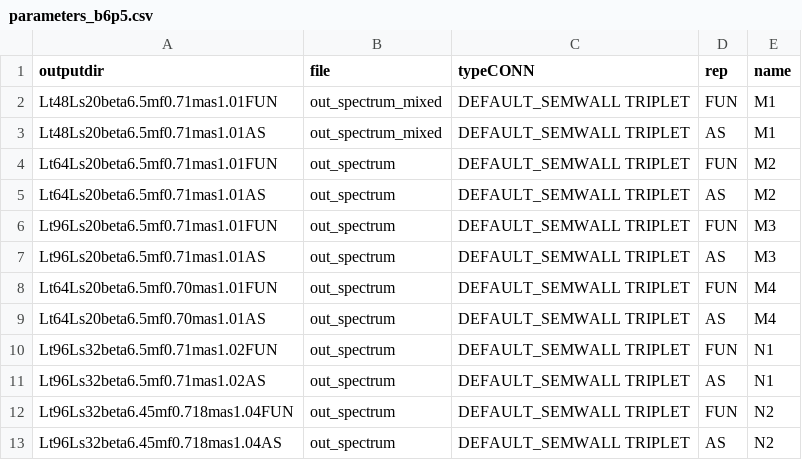
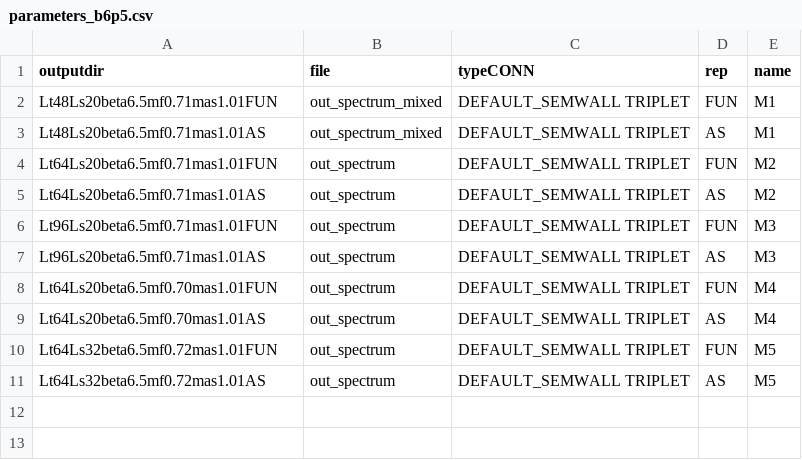
Before and after one commit to kzone-dev/MixedRepSinglets, a CSV file: input/parameters_b6p5.csv, drawn as a sheet.

```diff
--- a/input/parameters_b6p5.csv
+++ b/input/parameters_b6p5.csv
@@ -9,5 +9,3 @@ Lt64Ls20beta6.5mf0.70mas1.01FUN;out_spectrum;DEFAULT_SEMWALL TRIPLET;FUN;M4
 Lt64Ls20beta6.5mf0.70mas1.01AS;out_spectrum;DEFAULT_SEMWALL TRIPLET;AS;M4
-Lt96Ls32beta6.5mf0.71mas1.02FUN;out_spectrum;DEFAULT_SEMWALL TRIPLET;FUN;N1
-Lt96Ls32beta6.5mf0.71mas1.02AS;out_spectrum;DEFAULT_SEMWALL TRIPLET;AS;N1
-Lt96Ls32beta6.45mf0.718mas1.04FUN;out_spectrum;DEFAULT_SEMWALL TRIPLET;FUN;N2
-Lt96Ls32beta6.45mf0.718mas1.04AS;out_spectrum;DEFAULT_SEMWALL TRIPLET;AS;N2
+Lt64Ls32beta6.5mf0.72mas1.01FUN;out_spectrum;DEFAULT_SEMWALL TRIPLET;FUN;M5
+Lt64Ls32beta6.5mf0.72mas1.01AS;out_spectrum;DEFAULT_SEMWALL TRIPLET;AS;M5
```
Also changed, not shown: input/parameters_b6p55.csv, input/parameters_fitting_fpi.csv, 1 other file.
